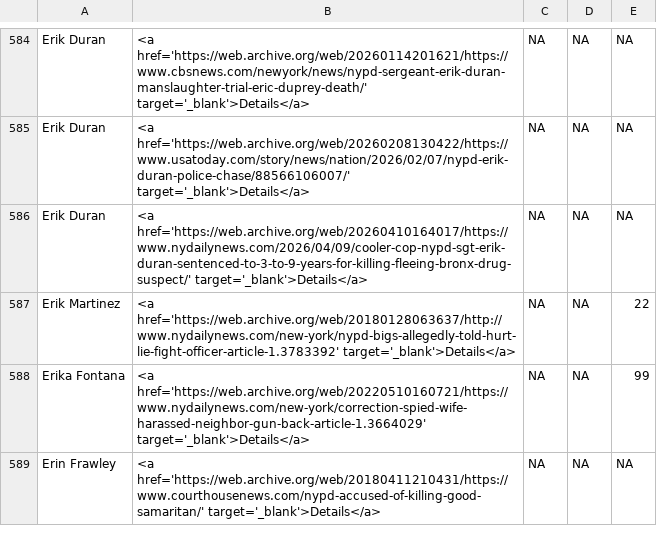
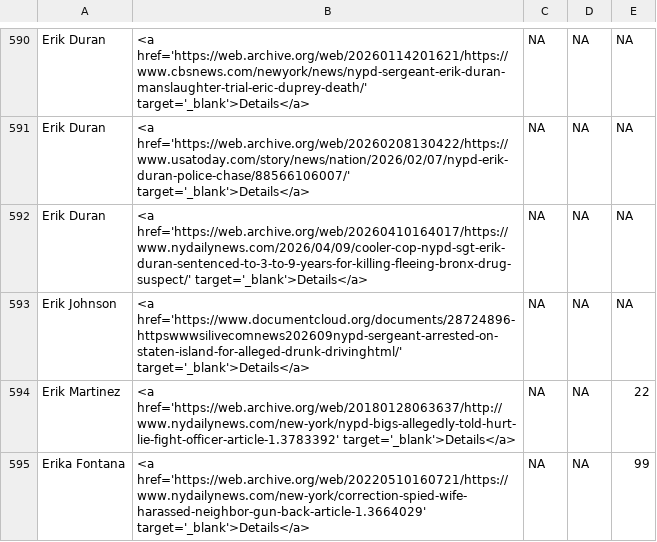
Before and after one commit to the-legal-aid-society/LELU, a TSV file: media/media.tsv, drawn as a sheet; only a part is shown, gaps mark what is left out; the shorter side is filled out with more unchanged rows; the diff covers the shown part only; the diff names each change by its address in the sheet, - before the commit and + after, or states it on an @@ line.

```diff
--- a/media/media.tsv
+++ b/media/media.tsv
+row 593: Erik Johnson | <a href='https://www.documentcloud.org/documents/28724896-httpswwwsilivecomnews202609nypd-sergeant-arrested-on-staten-island-for-alleged-drunk-drivinghtml/' target='_blank'>Details</a> | NA | NA | NA
```
Also changed, not shown: 13 added rows and 3 edited cells elsewhere in this file, 7 other files.
